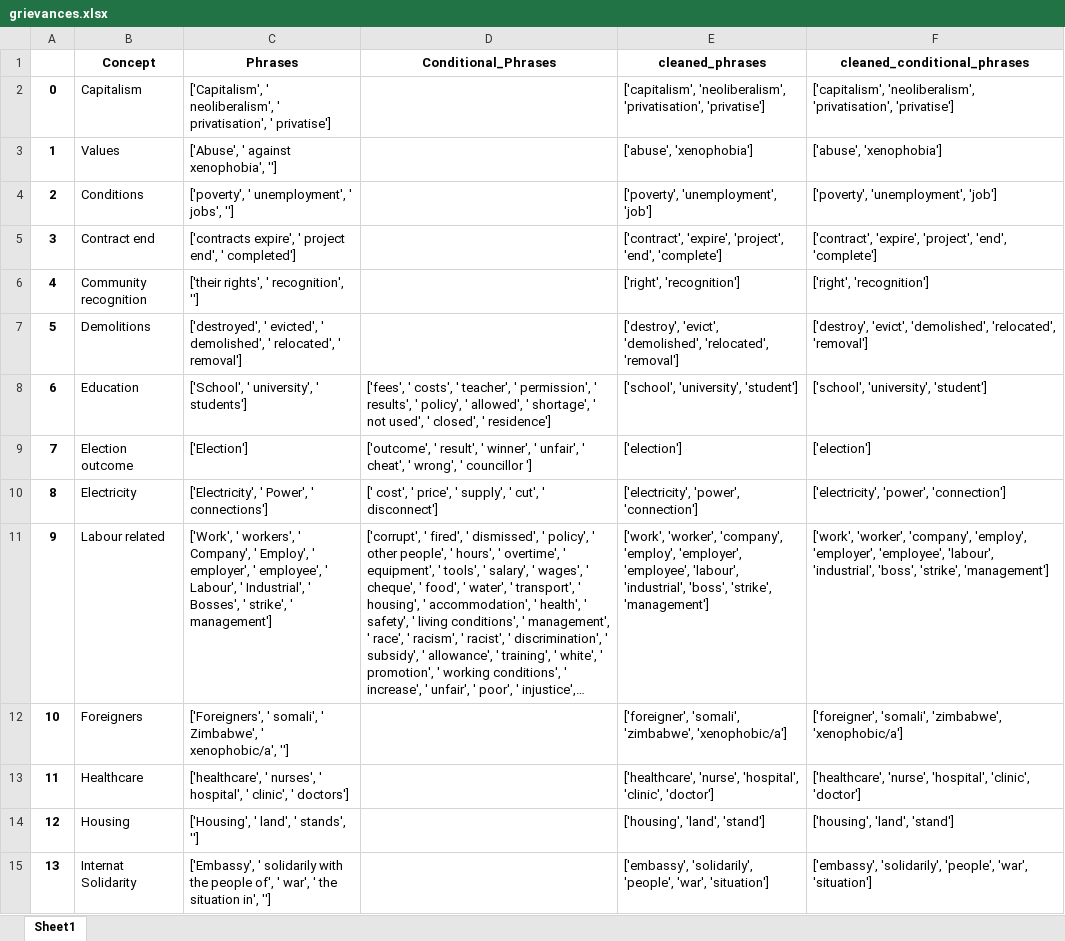
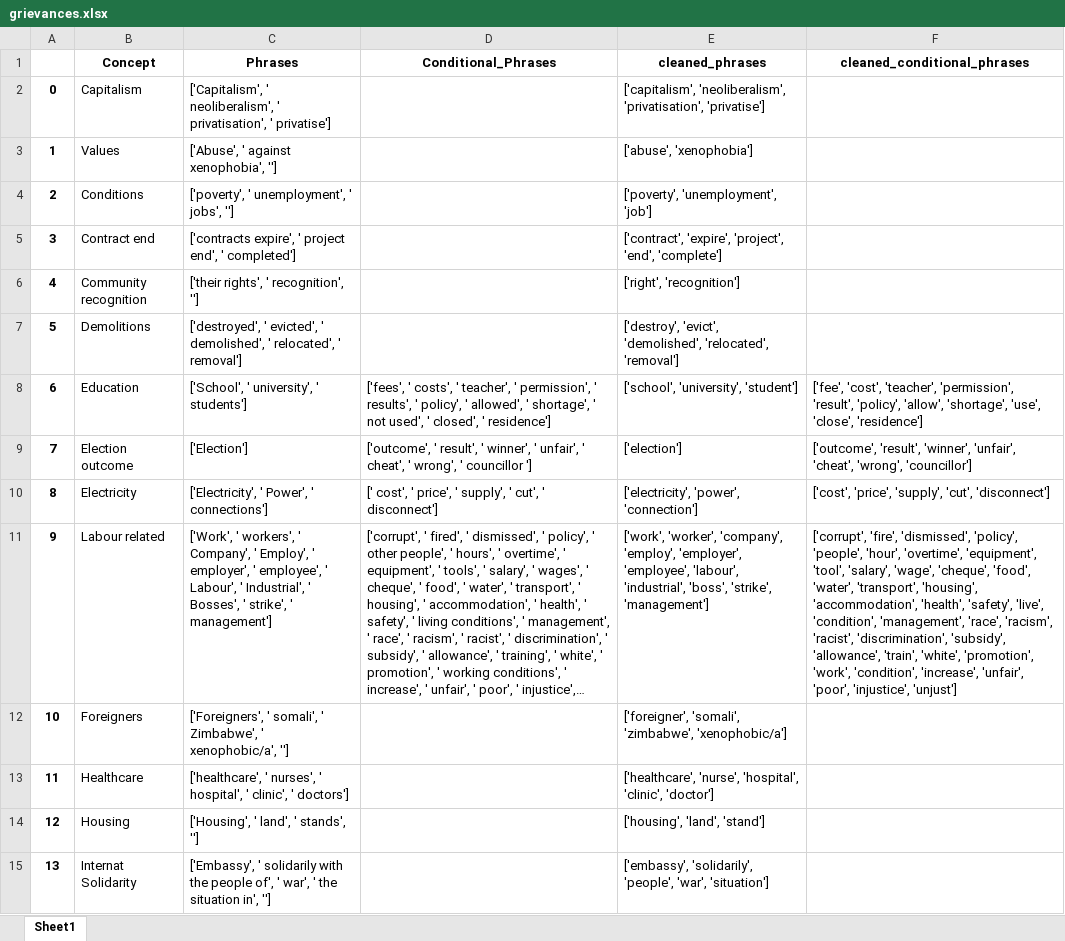
Before and after one commit to HraklisPapag/Team-Riot, an Excel workbook: DATA/Vocabularies/grievances.xlsx, sheet Sheet1, drawn as a sheet; only a part is shown; long unchanged cells end in …; values as stored, in another font and other column widths than the file's, no borders; the diff covers the shown part only; the diff names each change by its address in the sheet, - before the commit and + after, or states it on an @@ line.

Commit message:
fixed conditional phrases

```diff
--- a/DATA/Vocabularies/grievances.xlsx (sheet Sheet1)
+++ b/DATA/Vocabularies/grievances.xlsx (sheet Sheet1)
-F2 (cleaned_conditional_phrases): ['capitalism', 'neoliberalism', 'privatisation', 'privatise']
+F2 (cleaned_conditional_phrases): (empty)
-F3 (cleaned_conditional_phrases): ['abuse', 'xenophobia']
+F3 (cleaned_conditional_phrases): (empty)
-F4 (cleaned_conditional_phrases): ['poverty', 'unemployment', 'job']
+F4 (cleaned_conditional_phrases): (empty)
-F5 (cleaned_conditional_phrases): ['contract', 'expire', 'project', 'end', 'complete']
+F5 (cleaned_conditional_phrases): (empty)
-F6 (cleaned_conditional_phrases): ['right', 'recognition']
+F6 (cleaned_conditional_phrases): (empty)
-F7 (cleaned_conditional_phrases): ['destroy', 'evict', 'demolished', 'relocated', 'removal']
+F7 (cleaned_conditional_phrases): (empty)
-F8 (cleaned_conditional_phrases): ['school', 'university', 'student']
+F8 (cleaned_conditional_phrases): ['fee', 'cost', 'teacher', 'permission', 'result', 'policy', 'allow', 'shortage', 'use', 'close', 'residence']
-F9 (cleaned_conditional_phrases): ['election']
+F9 (cleaned_conditional_phrases): ['outcome', 'result', 'winner', 'unfair', 'cheat', 'wrong', 'councillor']
-F10 (cleaned_conditional_phrases): ['electricity', 'power', 'connection']
+F10 (cleaned_conditional_phrases): ['cost', 'price', 'supply', 'cut', 'disconnect']
-F11 (cleaned_conditional_phrases): ['work', 'worker', 'company', 'employ', 'employer', 'employee', 'labour', 'industrial', 'boss', 'strike', 'management']
+F11 (cleaned_conditional_phrases): ['corrupt', 'fire', 'dismissed', 'policy', 'people', 'hour', 'overtime', 'equipment', 'tool', 'salary', 'wage', 'cheque', 'food', 'water', 'transport', 'housing', 'accommodation', 'health', 'safety', 'live', 'condition', 'management', 'race', 'racism', 'racist', 'discrimination', 'subsidy', 'allowance', 'train', 'white', 'promotion', 'work', 'condition', 'increase', 'unfair', 'poor', 'injustice', 'unjust']
-F12 (cleaned_conditional_phrases): ['foreigner', 'somali', 'zimbabwe', 'xenophobic/a']
+F12 (cleaned_conditional_phrases): (empty)
-F13 (cleaned_conditional_phrases): ['healthcare', 'nurse', 'hospital', 'clinic', 'doctor']
+F13 (cleaned_conditional_phrases): (empty)
-F14 (cleaned_conditional_phrases): ['housing', 'land', 'stand']
+F14 (cleaned_conditional_phrases): (empty)
-F15 (cleaned_conditional_phrases): ['embassy', 'solidarily', 'people', 'war', 'situation']
+F15 (cleaned_conditional_phrases): (empty)
```
Also changed, not shown: 22 edited cells elsewhere in this sheet, DATA/Vocabularies/actors.xlsx, DATA/Vocabularies/eventuality.xlsx, 8 other files.
